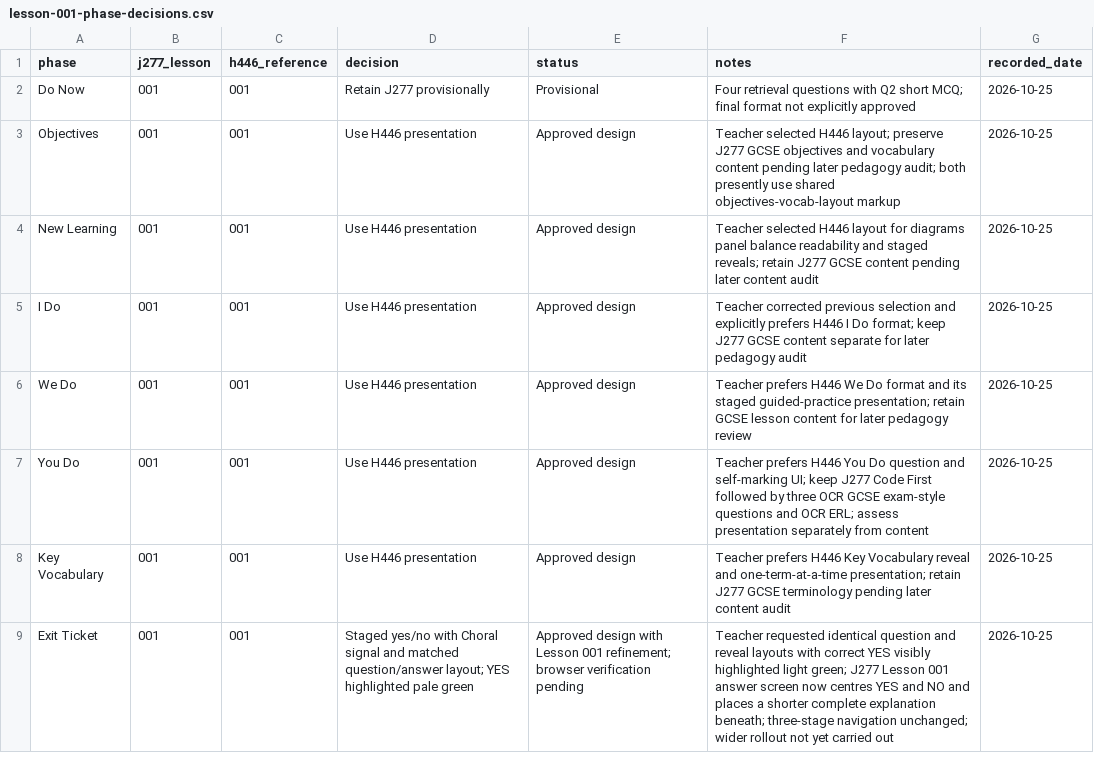
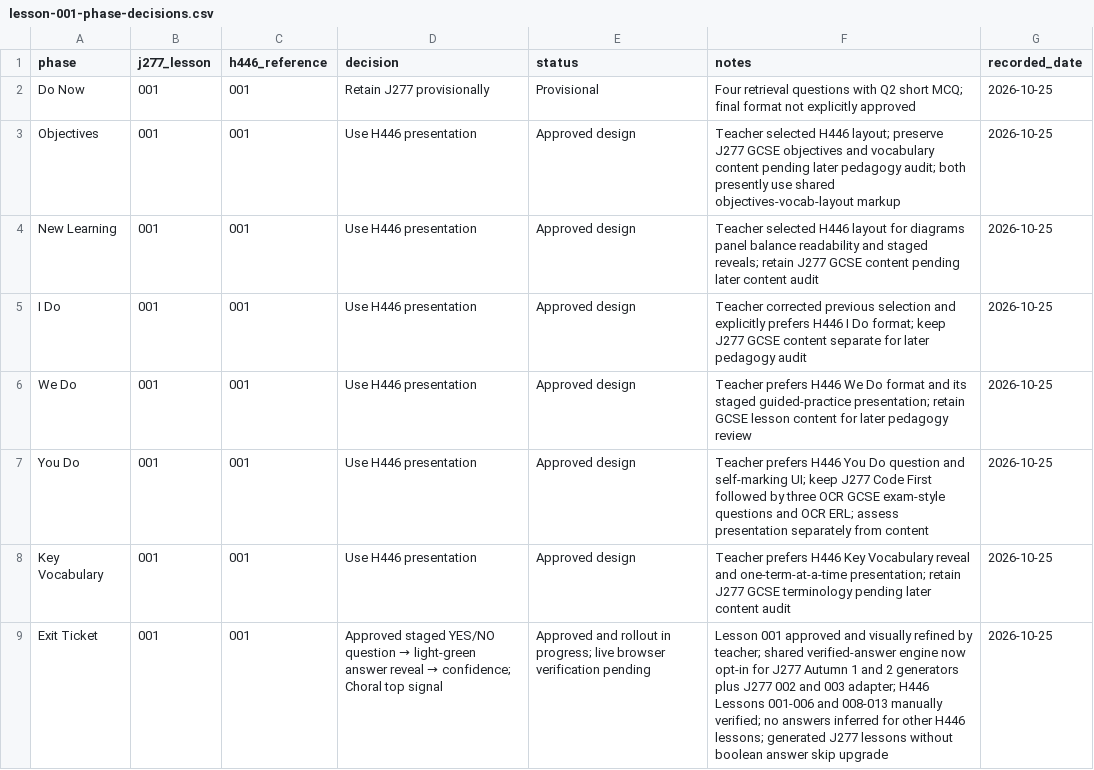
Before and after one commit to computingdept/reepham-computing, a CSV file: qa/master-audit-2026/lesson-001-phase-decisions.csv, drawn as a sheet.

Commit message:
docs(qa): record controlled J277 exit rollout and H446 verified-answer pilot

```diff
--- a/qa/master-audit-2026/lesson-001-phase-decisions.csv
+++ b/qa/master-audit-2026/lesson-001-phase-decisions.csv
@@ -8,2 +8,2 @@ You Do,001,001,Use H446 presentation,Approved design,Teacher prefers H446 You Do
 Key Vocabulary,001,001,Use H446 presentation,Approved design,Teacher prefers H446 Key Vocabulary reveal and one-term-at-a-time presentation; retain J277 GCSE terminology pending later content audit,2026-10-25
-Exit Ticket,001,001,Staged yes/no with Choral signal and matched question/answer layout; YES highlighted pale green,Approved design with Lesson 001 refinement; browser verification pending,Teacher requested identical question and reveal layouts with correct YES visibly highlighted light green; J277 Lesson 001 answer screen now centres YES and NO and places a shorter complete explanation beneath; three-stage navigation unchanged; wider rollout not yet carried out,2026-10-25
+Exit Ticket,001,001,Approved staged YES/NO question → light-green answer reveal → confidence; Choral top signal,Approved and rollout in progress; live browser verification pending,Lesson 001 approved and visually refined by teacher; shared verified-answer engine now opt-in for J277 Autumn 1 and 2 generators plus J277 002 and 003 adapter; H446 Lessons 001-006 and 008-013 manually verified; no answers inferred for other H446 lessons; generated J277 lessons without boolean answer skip upgrade,2026-10-25
```
